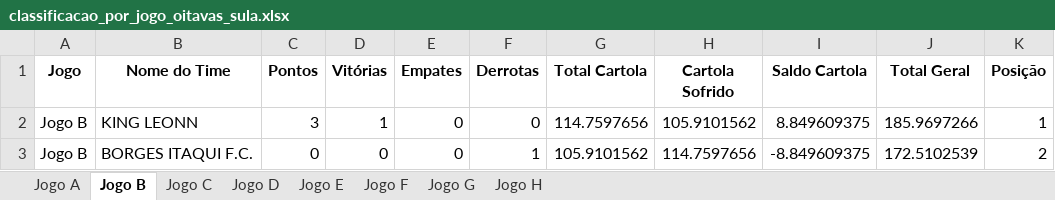
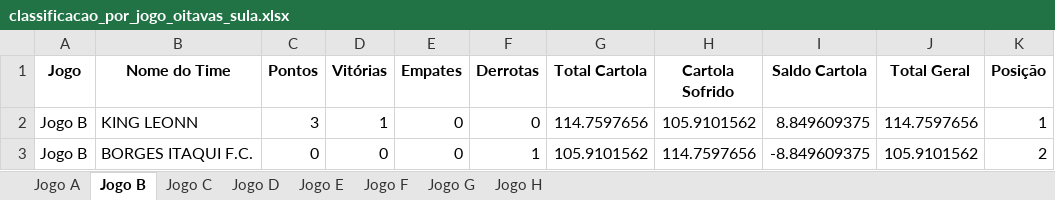
Before and after one commit to FernandoBC23/cartola_fbc, an Excel workbook: sulamericana/datasets_sula/classificacao_por_jogo_oitavas_sula.xlsx, sheet Jogo B, drawn as a sheet; values as stored, in another font and other column widths than the file's, no borders; the diff names each change by its address in the sheet, - before the commit and + after, or states it on an @@ line.

```diff
--- a/sulamericana/datasets_sula/classificacao_por_jogo_oitavas_sula.xlsx (sheet Jogo B)
+++ b/sulamericana/datasets_sula/classificacao_por_jogo_oitavas_sula.xlsx (sheet Jogo B)
-J2 (Total Geral): 185.9697266
+J2 (Total Geral): 114.7597656
-J3 (Total Geral): 172.5102539
+J3 (Total Geral): 105.9101562
```
Also changed, not shown: sheet Jogo A, sheet Jogo C, sheet Jogo F, sheet Jogo E, sheet Jogo G, sheet Jogo H, 1 more sheet, libertadores/datasets_liberta/classificacao_por_grupo_fase_3.xlsx, libertadores/datasets_liberta/confrontos_fase_3_libertadores.xlsx, 20 other files.
